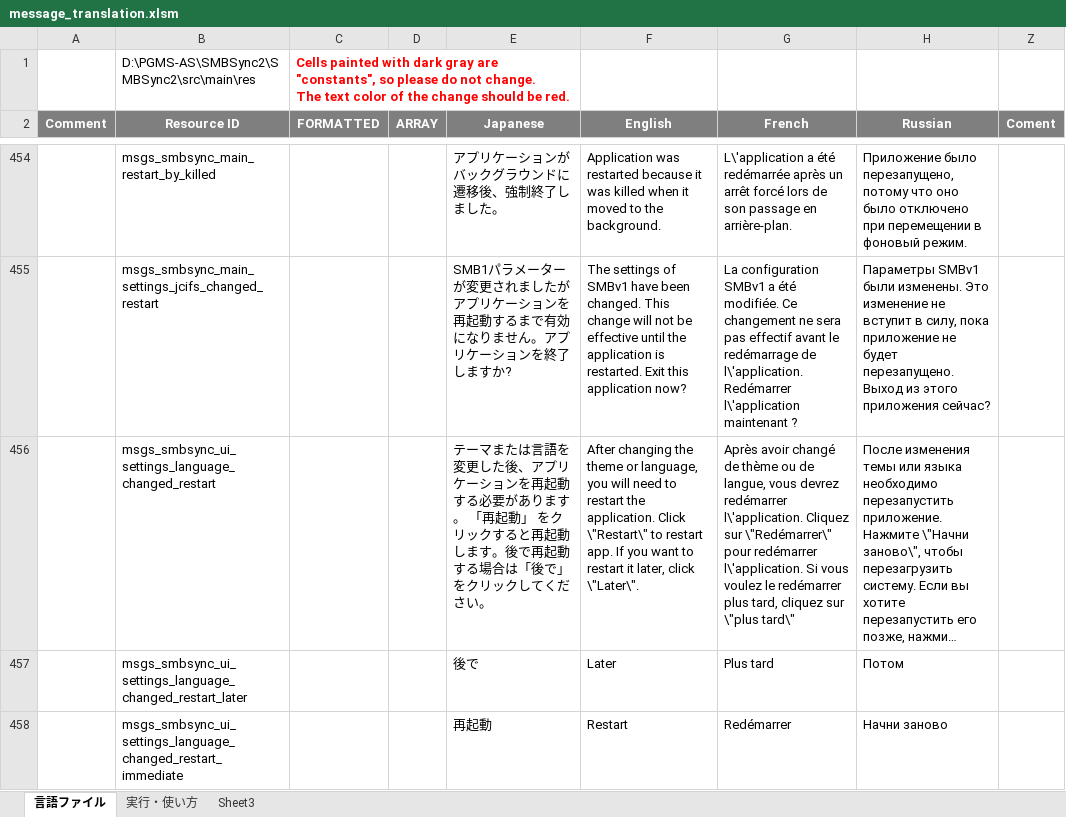
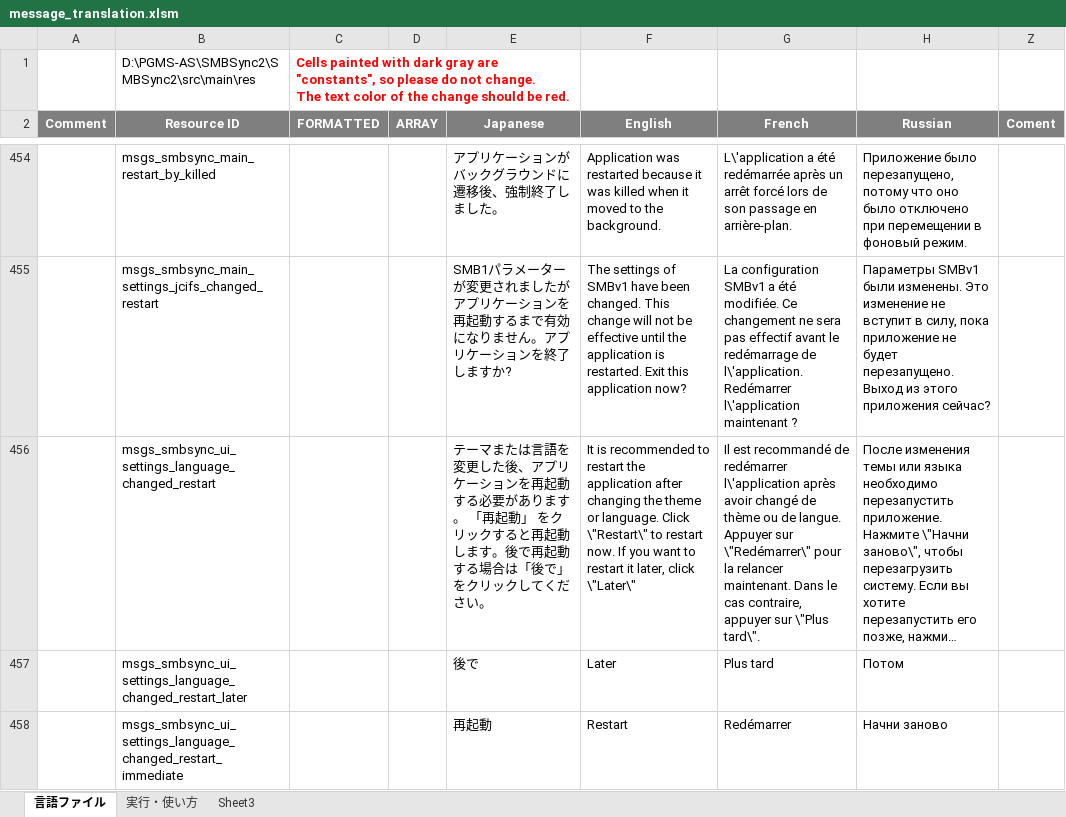
Before and after one commit to Sentaroh/SMBSync2, an Excel workbook: message_translation.xlsm, sheet 言語ファイル, drawn as a sheet; only a part is shown, gaps mark what is left out; long unchanged cells end in …; values as stored, in another font and other column widths than the file's, no borders; charts and pictures not drawn; the diff names each change by its address in the sheet, - before the commit and + after, or states it on an @@ line.

Commit message:
Apply "clean up and translation #103"

```diff
--- a/message_translation.xlsm (sheet 言語ファイル)
+++ b/message_translation.xlsm (sheet 言語ファイル)
-F456 (English): After changing the theme or language, you will need to restart the application. Click \"Restart\" to restart app. If you want to restart it later, click \"Later\".
+F456 (English): It is recommended to restart the application after changing the theme or language. Click \"Restart\" to restart now. If you want to restart it later, click \"Later\"
-G456 (French): Après avoir changé de thème ou de langue, vous devrez redémarrer l\'application. Cliquez sur \"Redémarrer\" pour redémarrer l\'application. Si vous voulez le redémarrer plus tard, cliquez sur \"plus tard\"
+G456 (French): Il est recommandé de redémarrer l\'application après avoir changé de thème ou de langue. Appuyer sur \"Redémarrer\" pour la relancer maintenant. Dans le cas contraire, appuyer sur \"Plus tard\".
```
Also changed, not shown: 6 other files.
